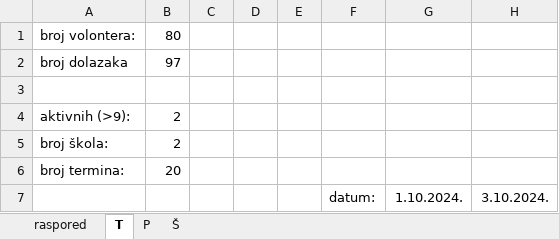
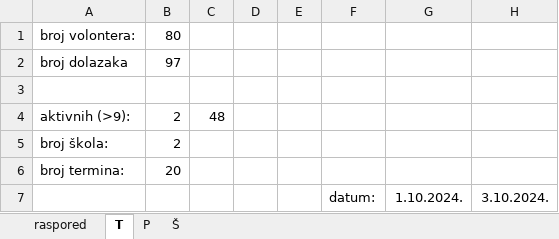
Before and after one commit to Mramar-croatia/ZZ_Report_Analysis, an Excel workbook: SAMPLES/zz_lista_volontera_24_25.xlsx, sheet T, drawn as a sheet; only a part is shown; values as stored, in another font and other column widths than the file's, no borders; the diff names each change by its address in the sheet, - before the commit and + after, or states it on an @@ line.

```diff
--- a/SAMPLES/zz_lista_volontera_24_25.xlsx (sheet T)
+++ b/SAMPLES/zz_lista_volontera_24_25.xlsx (sheet T)
-C4: (empty)
+C4: 48
```
Also changed, not shown: sheet Š, sheet P, SAMPLES/zz_lista_volontera_23_24.xlsx, 6 other files.
